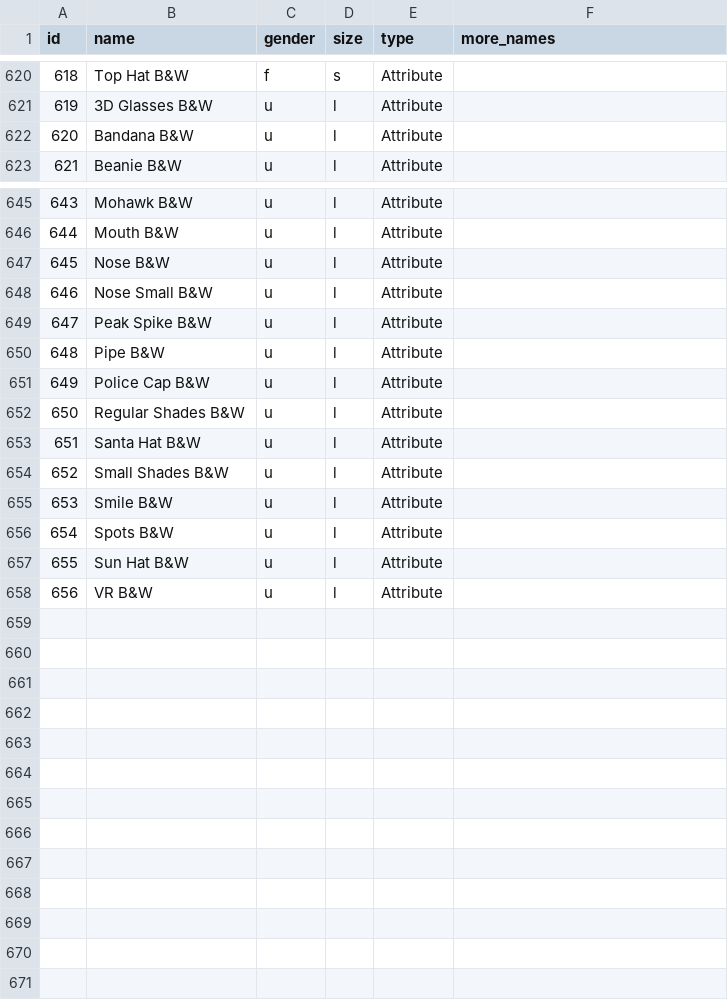
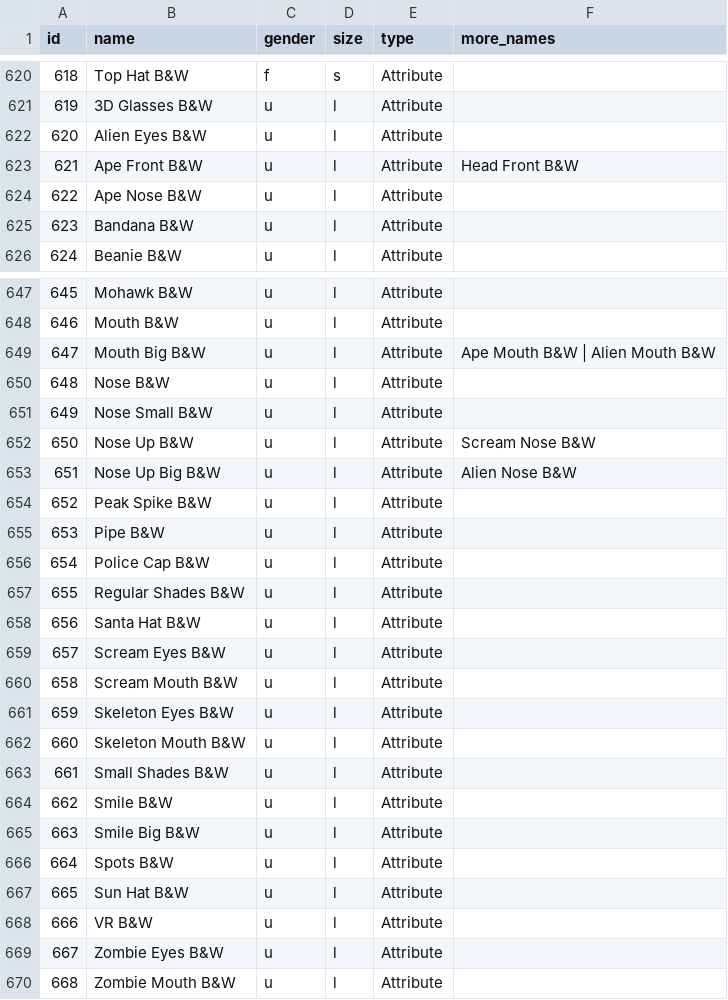
Before and after one commit to cryptopunksnotdead/punks.sandbox, a CSV file: cryptopunks/config/spritesheet.csv, drawn as a sheet; only a part is shown, gaps mark what is left out; addresses are those after the commit; the diff covers the shown part only; the diff names each change by its address in the sheet, - before the commit and + after, or states it on an @@ line.

```diff
--- a/cryptopunks/config/spritesheet.csv
+++ b/cryptopunks/config/spritesheet.csv
+row 622: 620 | Alien Eyes B&W | u | l | Attribute
+row 623: 621 | Ape Front B&W | u | l | Attribute | Head Front B&W
+row 624: 622 | Ape Nose B&W | u | l | Attribute
@@ column A (id) renumbered between rows 625 and 668 @@
+row 649: 647 | Mouth Big B&W | u | l | Attribute | Ape Mouth B&W | Alien Mouth B&W
+row 652: 650 | Nose Up B&W | u | l | Attribute | Scream Nose B&W
+row 653: 651 | Nose Up Big B&W | u | l | Attribute | Alien Nose B&W
+row 659: 657 | Scream Eyes B&W | u | l | Attribute
+row 660: 658 | Scream Mouth B&W | u | l | Attribute
+row 661: 659 | Skeleton Eyes B&W | u | l | Attribute
+row 662: 660 | Skeleton Mouth B&W | u | l | Attribute
+row 665: 663 | Smile Big B&W | u | l | Attribute
+row 669: 667 | Zombie Eyes B&W | u | l | Attribute
+row 670: 668 | Zombie Mouth B&W | u | l | Attribute
```
Also changed, not shown: 1 removed row and 1 edited cell elsewhere in this file, spritesheet/attributes.csv, 2 other files.
